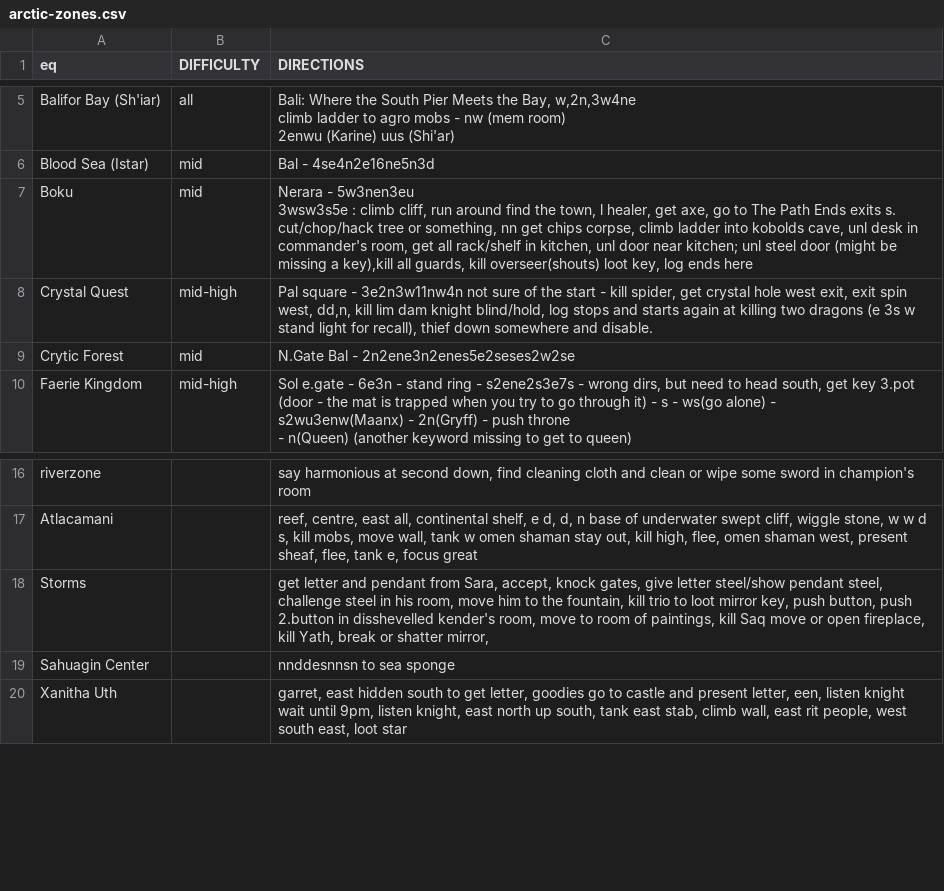
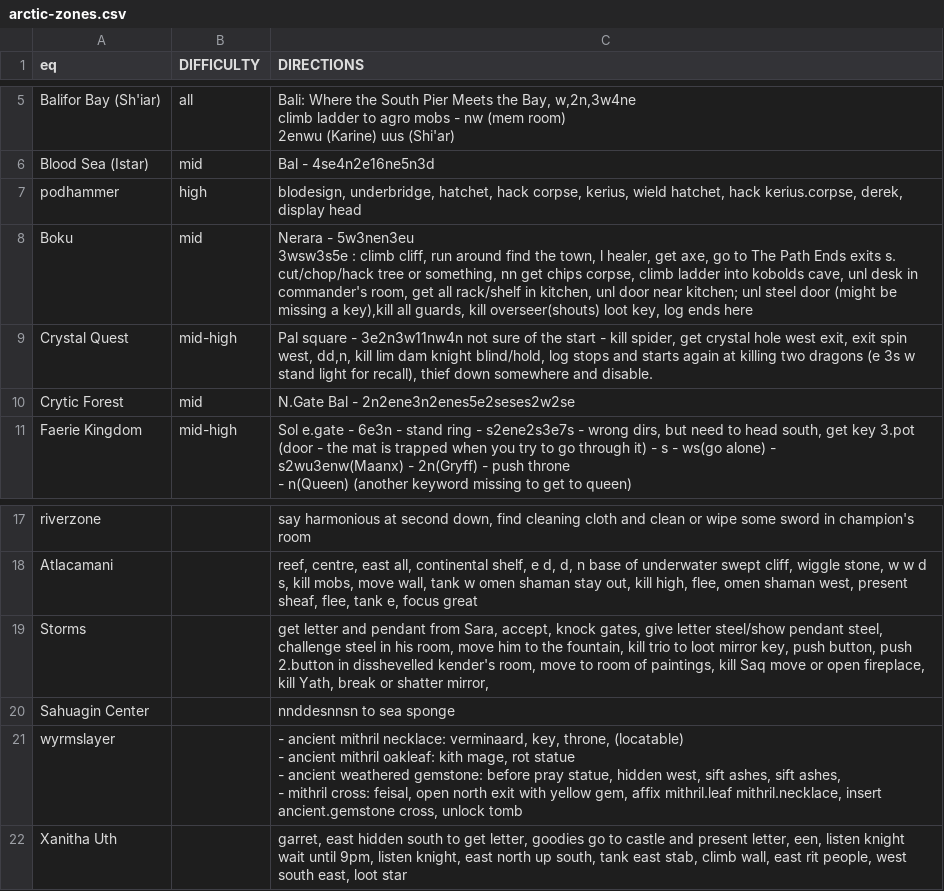
Before and after one commit to wanfamilia/arcticbots, a CSV file: arctic-zones.csv, drawn as a sheet; only a part is shown, gaps mark what is left out.

```diff
--- a/arctic-zones.csv
+++ b/arctic-zones.csv
@@ -13,2 +13,3 @@ Balifor Bay (Sh'iar),all,"Bali: Where the South Pier Meets the Bay, w,2n,3w4ne
 Blood Sea (Istar),mid,Bal - 4se4n2e16ne5n3d
+podhammer,high,"blodesign, underbridge, hatchet, hack corpse, kerius, wield hatchet, hack kerius.corpse, derek, display head"
 Boku,mid,"Nerara - 5w3nen3eu
@@ -40,2 +41,8 @@ Storms,,"get letter and pendant from Sara, accept, knock gates, give letter stee
 Sahuagin Center,,"nnddesnnsn to sea sponge"
+wyrmslayer,,"
+- ancient mithril necklace: verminaard, key, throne, (locatable)
+- ancient mithril oakleaf: kith mage, rot statue
+- ancient weathered gemstone: before pray statue, hidden west, sift ashes, sift ashes,
+- mithril cross: feisal, open north exit with yellow gem, affix mithril.leaf mithril.necklace, insert ancient.gemstone cross, unlock tomb
+"
 Xanitha Uth,,"garret, east hidden south to get letter, goodies go to castle and present letter, een, listen knight wait until 9pm, listen knight, east north up south, tank east stab, climb wall, east rit people, west south east, loot star"
```
Also changed, not shown: 3 other files.
